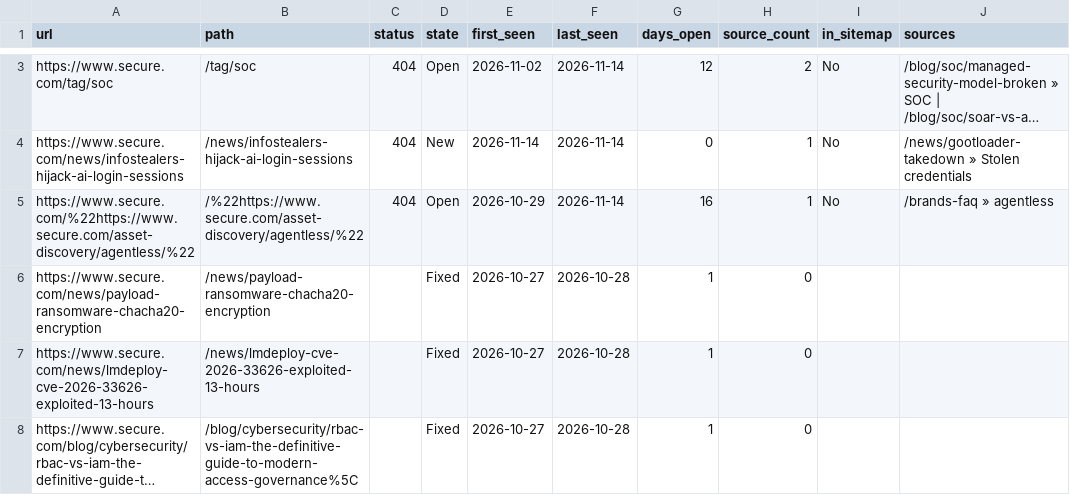
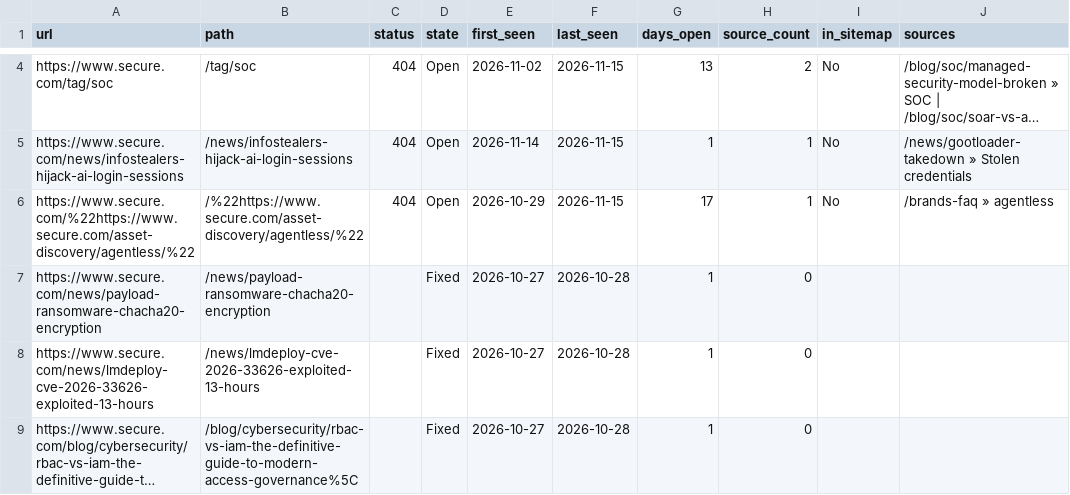
Before and after one commit to thatsocool-mate/secure-404-tracker, a CSV file: data/internal_404s.csv, drawn as a sheet; only a part is shown, gaps mark what is left out; long unchanged cells end in …; addresses are those after the commit; the diff covers the shown part only; the diff names each change by its address in the sheet, - before the commit and + after, or states it on an @@ line.

```diff
--- a/data/internal_404s.csv
+++ b/data/internal_404s.csv
-F4:F6 (last_seen): 2026-11-14
+F4:F6 (last_seen): 2026-11-15
-G4 (days_open): 12
+G4 (days_open): 13
-D5 (state): New
+D5 (state): Open
-G5 (days_open): 0
+G5 (days_open): 1
-G6 (days_open): 16
+G6 (days_open): 17
```
Also changed, not shown: 1 added row and 2 edited cells elsewhere in this file, data/internal_404_runs.csv, 2 other files.
